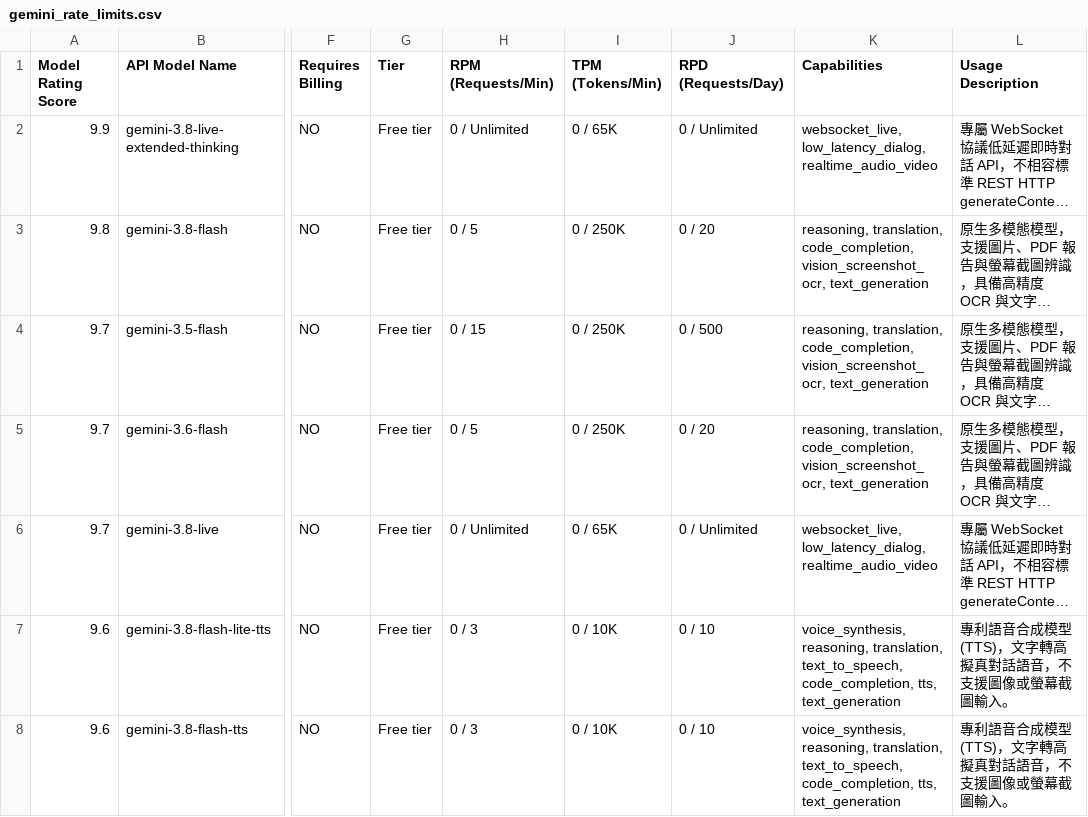
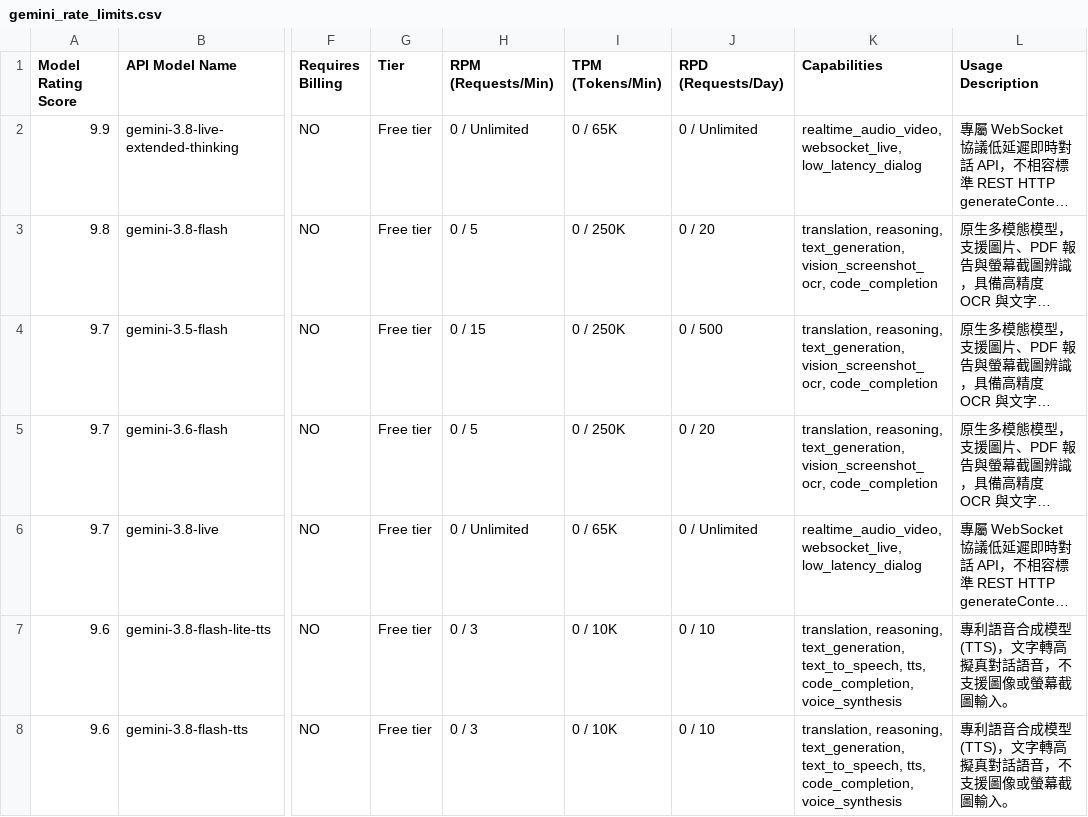
Before and after one commit to 9908gg-art/gemini-quota-fetcher, a CSV file: gemini_rate_limits.csv, drawn as a sheet; only a part is shown, gaps mark what is left out; long unchanged cells end in …; the diff covers the shown part only; the diff names each change by its address in the sheet, - before the commit and + after, or states it on an @@ line.

```diff
--- a/gemini_rate_limits.csv
+++ b/gemini_rate_limits.csv
-K2 (Capabilities): websocket_live, low_latency_dialog, realtime_audio_video
+K2 (Capabilities): realtime_audio_video, websocket_live, low_latency_dialog
-K3:K5 (Capabilities): reasoning, translation, code_completion, vision_screenshot_ocr, text_generation
+K3:K5 (Capabilities): translation, reasoning, text_generation, vision_screenshot_ocr, code_completion
-K6 (Capabilities): websocket_live, low_latency_dialog, realtime_audio_video
+K6 (Capabilities): realtime_audio_video, websocket_live, low_latency_dialog
-K7:K8 (Capabilities): voice_synthesis, reasoning, translation, text_to_speech, code_completion, tts, text_generation
+K7:K8 (Capabilities): translation, reasoning, text_generation, text_to_speech, tts, code_completion, voice_synthesis
```
Also changed, not shown: 51 edited cells elsewhere in this file, 2 other files.
